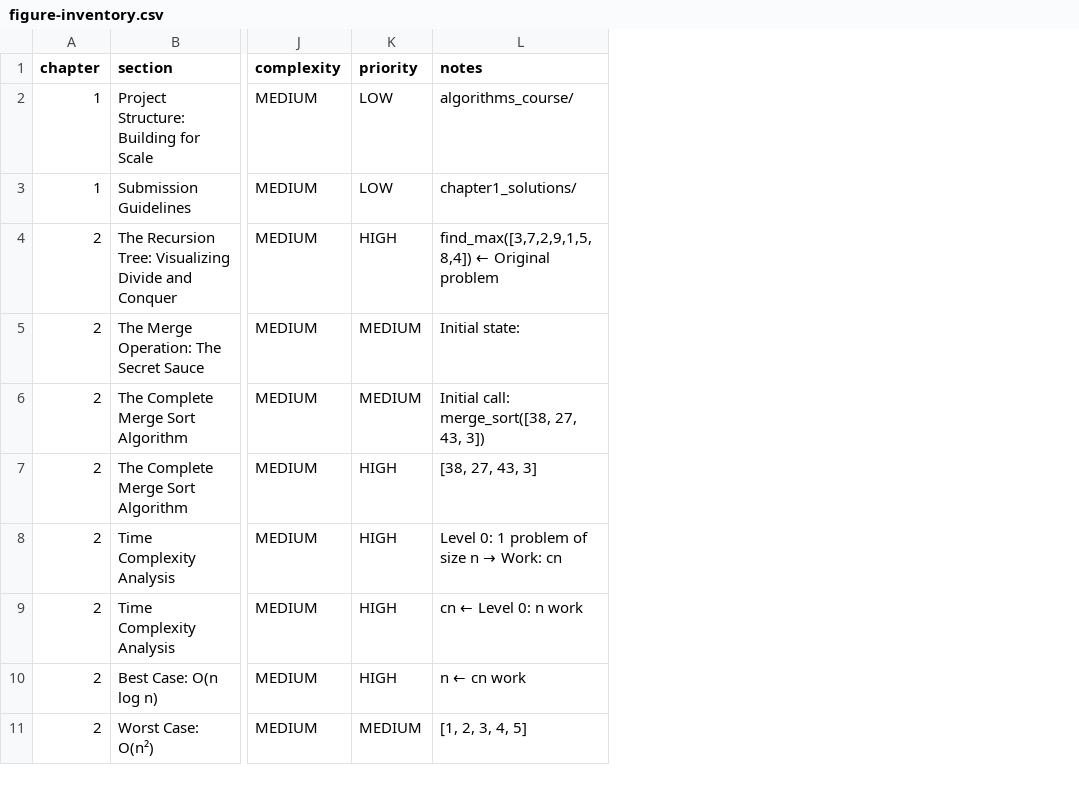
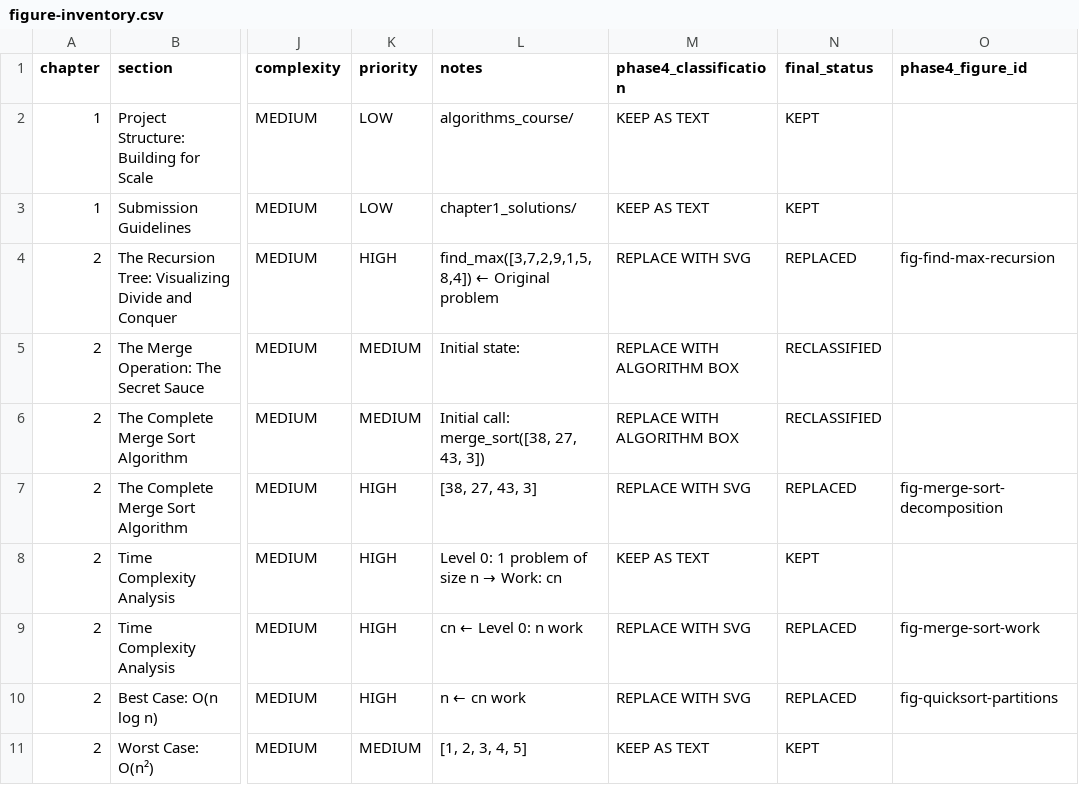
Before and after one commit to proff-amakobe/oer-books, a CSV file: advanced-algorithms-book/editorial/figure-inventory.csv, drawn as a sheet; only a part is shown, gaps mark what is left out; the diff names each change by its address in the sheet, - before the commit and + after, or states it on an @@ line.

```diff
--- a/advanced-algorithms-book/editorial/figure-inventory.csv
+++ b/advanced-algorithms-book/editorial/figure-inventory.csv
+column M (phase4_classification), rows 2-11: KEEP AS TEXT | KEEP AS TEXT | REPLACE WITH SVG | REPLACE WITH ALGORITHM BOX | REPLACE WITH ALGORITHM BOX | REPLACE WITH SVG | KEEP AS TEXT | REPLACE WITH SVG | REPLACE WITH SVG | KEEP AS TEXT
+column N (final_status), rows 2-11: KEPT | KEPT | REPLACED | RECLASSIFIED | RECLASSIFIED | REPLACED | KEPT | REPLACED | REPLACED | KEPT
+column O (phase4_figure_id), rows 4-10: fig-find-max-recursion |  |  | fig-merge-sort-decomposition |  | fig-merge-sort-work | fig-quicksort-partitions
```
Also changed, not shown: advanced-algorithms-book/editorial/code-inventory.csv, advanced-algorithms-book/editorial/code-verification-results.csv, 57 other files.
